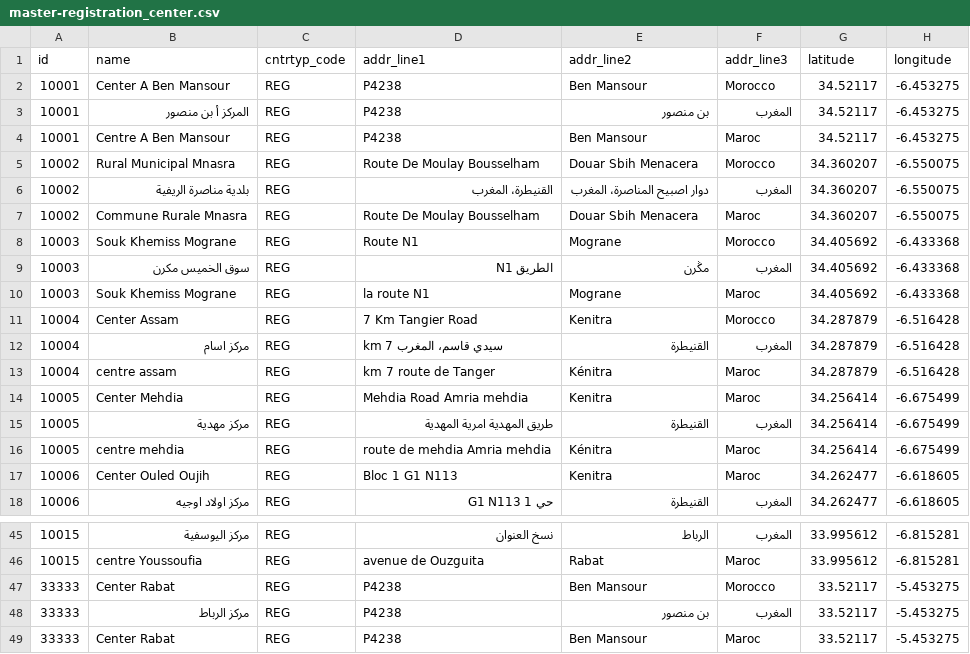
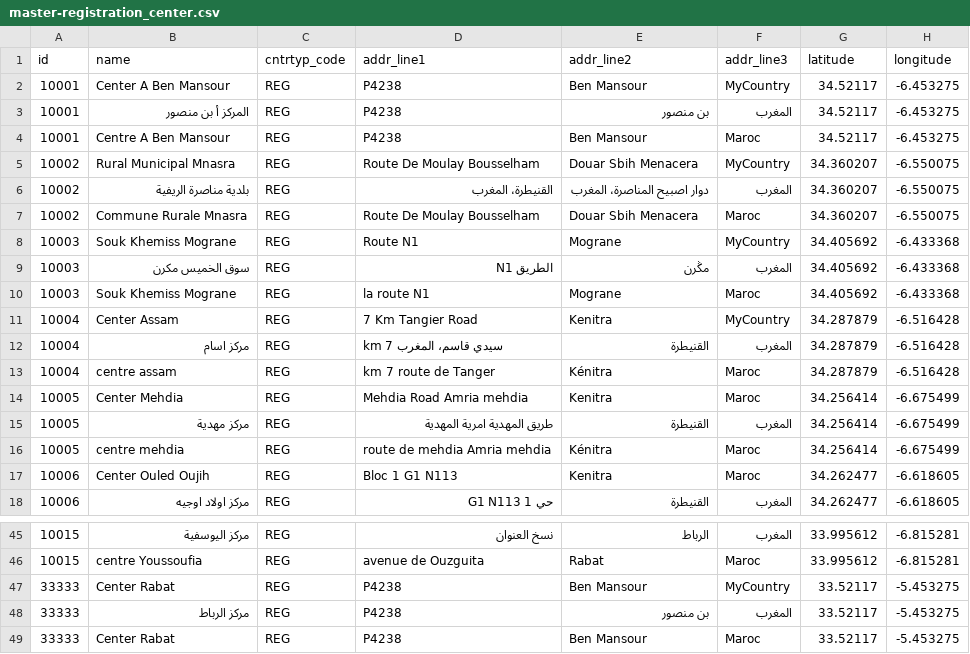
Before and after one commit to ckm007/otpmanager-new, a CSV file: db_scripts/mosip_master/dml/master-registration_center.csv, drawn as a sheet; only a part is shown, gaps mark what is left out; the diff covers the shown part only; the diff names each change by its address in the sheet, - before the commit and + after, or states it on an @@ line.

Commit message:
[MOSIP-218] Changed to generic country name.

```diff
--- a/db_scripts/mosip_master/dml/master-registration_center.csv
+++ b/db_scripts/mosip_master/dml/master-registration_center.csv
-F2 (addr_line3): Morocco
+F2 (addr_line3): MyCountry
-F5 (addr_line3): Morocco
+F5 (addr_line3): MyCountry
-F8 (addr_line3): Morocco
+F8 (addr_line3): MyCountry
-F11 (addr_line3): Morocco
+F11 (addr_line3): MyCountry
-F47 (addr_line3): Morocco
+F47 (addr_line3): MyCountry
```
Also changed, not shown: 9 edited cells elsewhere in this file, db_scripts/mosip_master/dml/master-location.csv, db_scripts/mosip_master/dml/master-registration_center_h.csv, 2 other files.
